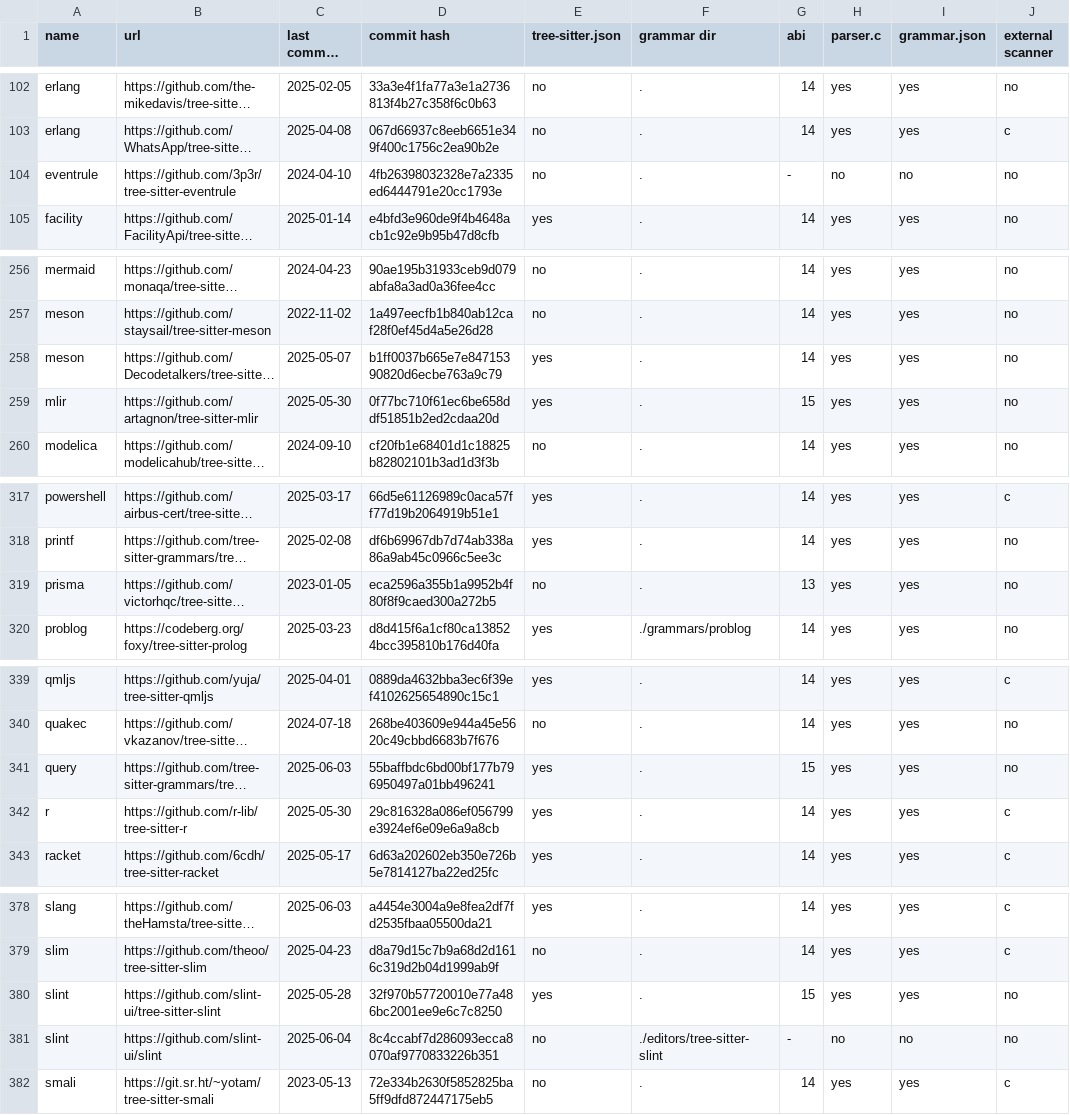
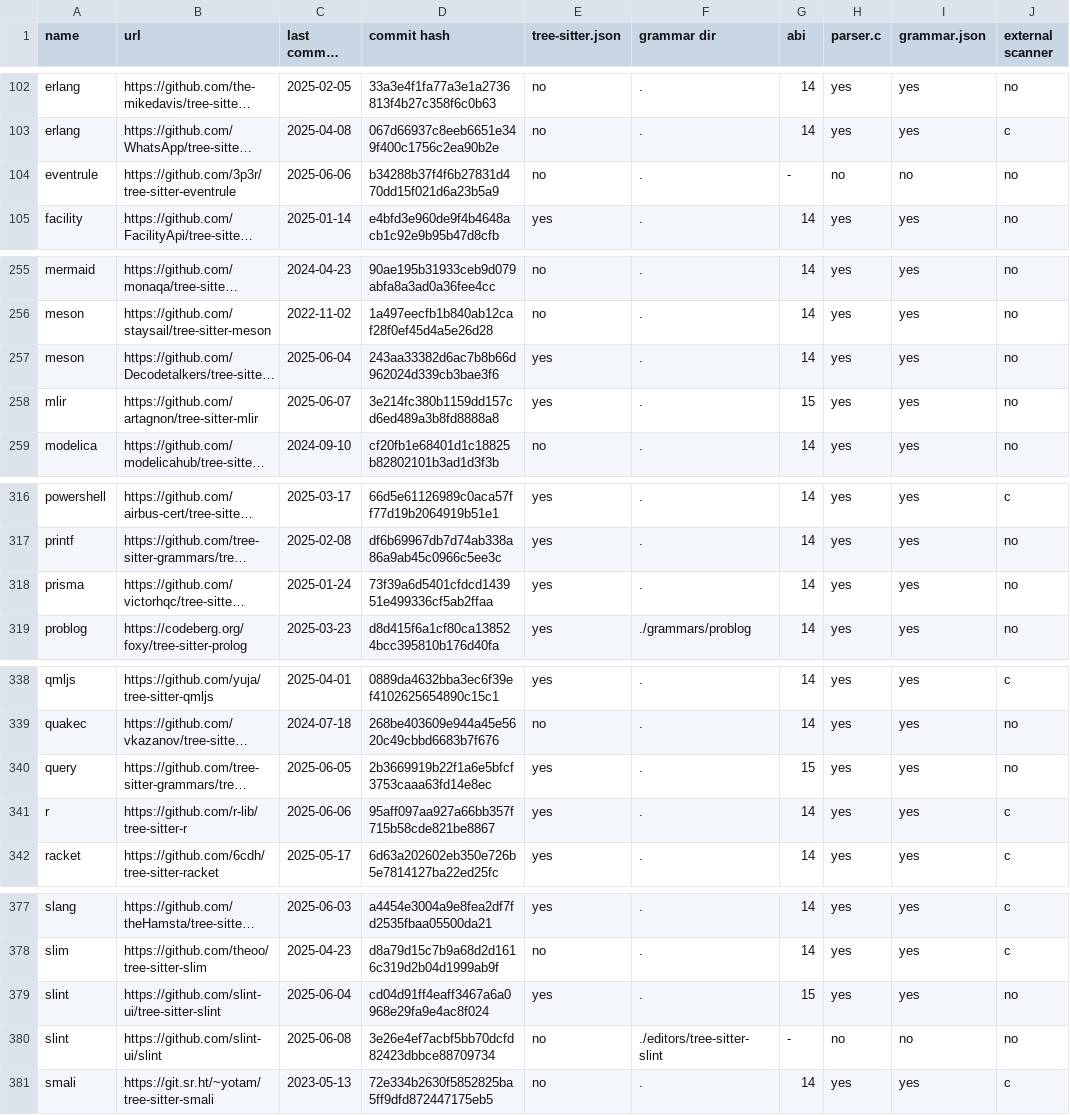
Before and after one commit to sogaiu/ts-questions, a TSV file: parsers.tsv, drawn as a sheet; only a part is shown, gaps mark what is left out; long unchanged cells end in …; addresses are those after the commit; the diff covers the shown part only; the diff names each change by its address in the sheet, - before the commit and + after, or states it on an @@ line.

```diff
--- a/parsers.tsv
+++ b/parsers.tsv
-C104 (last commit date): 2024-04-10
+C104 (last commit date): 2025-06-06
-D104 (commit hash): 4fb26398032328e7a2335ed6444791e20cc1793e
+D104 (commit hash): b34288b37f4f6b27831d470dd15f021d6a23b5a9
-C257 (last commit date): 2025-05-07
+C257 (last commit date): 2025-06-04
-D257 (commit hash): b1ff0037b665e7e84715390820d6ecbe763a9c79
+D257 (commit hash): 243aa33382d6ac7b8b66d962024d339cb3bae3f6
-C258 (last commit date): 2025-05-30
+C258 (last commit date): 2025-06-07
-D258 (commit hash): 0f77bc710f61ec6be658ddf51851b2ed2cdaa20d
+D258 (commit hash): 3e214fc380b1159dd157cd6ed489a3b8fd8888a8
-C318 (last commit date): 2023-01-05
+C318 (last commit date): 2025-01-24
-D318 (commit hash): eca2596a355b1a9952b4f80f8f9caed300a272b5
+D318 (commit hash): 73f39a6d5401cfdcd143951e499336cf5ab2ffaa
-E318 (tree-sitter.json): no
+E318 (tree-sitter.json): yes
-G318 (abi): 13
+G318 (abi): 14
-C340 (last commit date): 2025-06-03
+C340 (last commit date): 2025-06-05
-D340 (commit hash): 55baffbdc6bd00bf177b796950497a01bb496241
+D340 (commit hash): 2b3669919b22f1a6e5bfcf3753caaa63fd14e8ec
-C341 (last commit date): 2025-05-30
+C341 (last commit date): 2025-06-06
-D341 (commit hash): 29c816328a086ef056799e3924ef6e09e6a9a8cb
+D341 (commit hash): 95aff097aa927a66bb357f715b58cde821be8867
-C379 (last commit date): 2025-05-28
+C379 (last commit date): 2025-06-04
-D379 (commit hash): 32f970b57720010e77a486bc2001ee9e6c7c8250
+D379 (commit hash): cd04d91ff4eaff3467a6a0968e29fa9e4ac8f024
-C380 (last commit date): 2025-06-04
+C380 (last commit date): 2025-06-08
-D380 (commit hash): 8c4ccabf7d286093ecca8070af9770833226b351
+D380 (commit hash): 3e26e4ef7acbf5bb70dcfd82423dbbce88709734
```
Also changed, not shown: 1 removed row and 23 edited cells elsewhere in this file, 1 other file.
